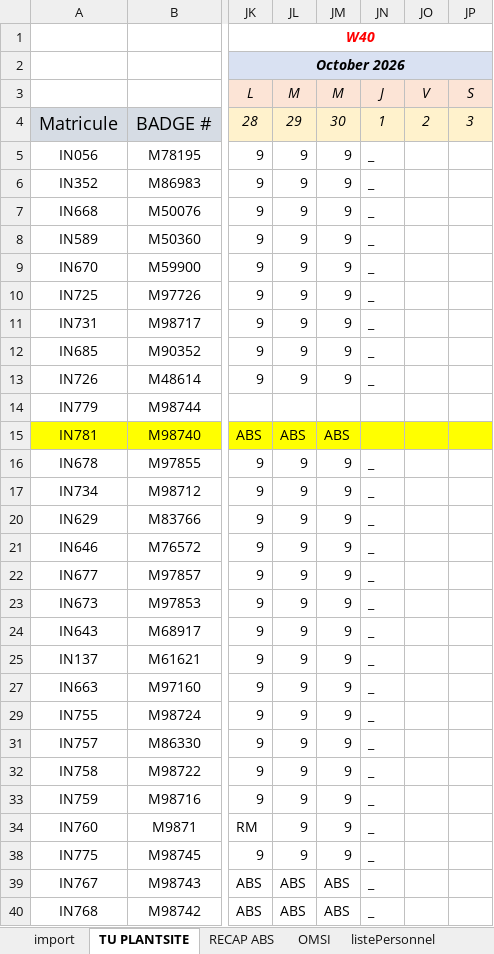
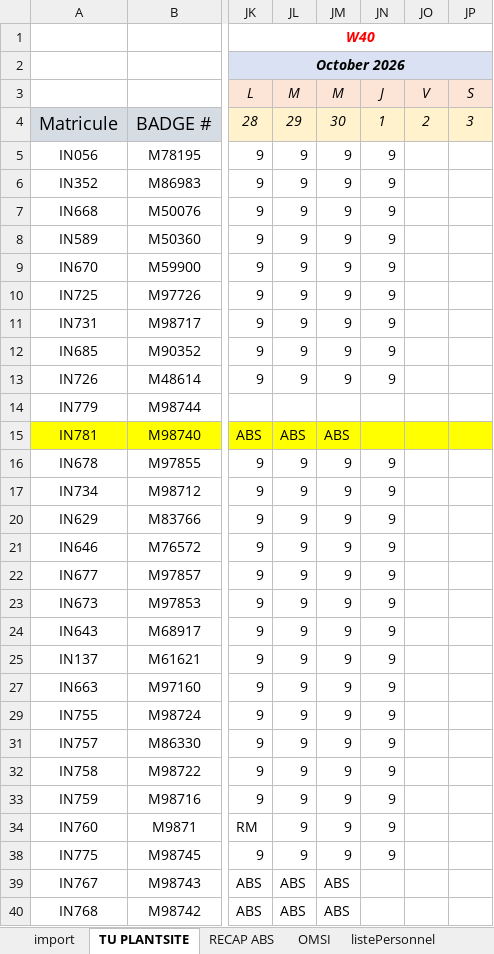
Before and after one commit to HeryANDRIANIRIANA/AgentAdministratifField, an Excel workbook: data/CREATION SUIVI PRESENCE.xlsx, sheet TU PLANTSITE, drawn as a sheet; only a part is shown, gaps mark what is left out; values as stored, in another font and other column widths than the file's, no borders; conditional formats not drawn; the diff covers the shown part only; the diff names each change by its address in the sheet, - before the commit and + after, or states it on an @@ line.

```diff
--- a/data/CREATION SUIVI PRESENCE.xlsx (sheet TU PLANTSITE)
+++ b/data/CREATION SUIVI PRESENCE.xlsx (sheet TU PLANTSITE)
-JN5:JN13: _
+JN5:JN13: 9
-JN16:JN17: _
+JN16:JN17: 9
-JN20:JN25: _
+JN20:JN25: 9
-JN27: _
+JN27: 9
-JN29: _
+JN29: 9
-JN31:JN34: _
+JN31:JN34: 9
-JN38: _
+JN38: 9
-JN39:JN40: _
+JN39:JN40: (empty)
```
Also changed, not shown: 33 edited cells and cell formats elsewhere in this sheet, sheet RECAP CONGEE MAI, 10 other files.
